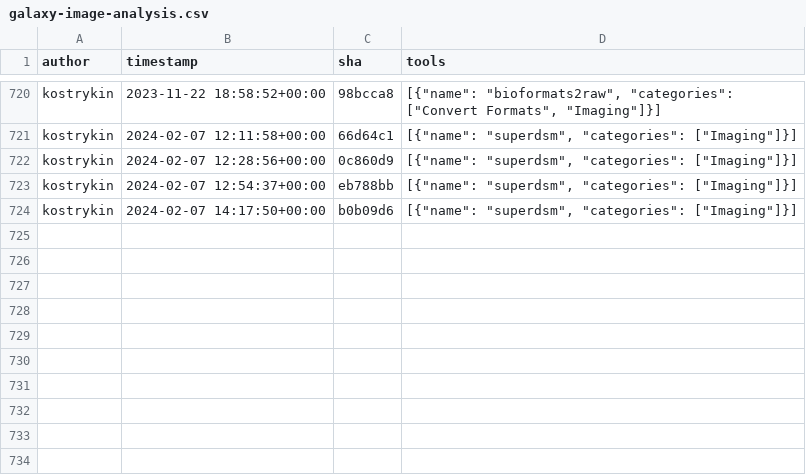
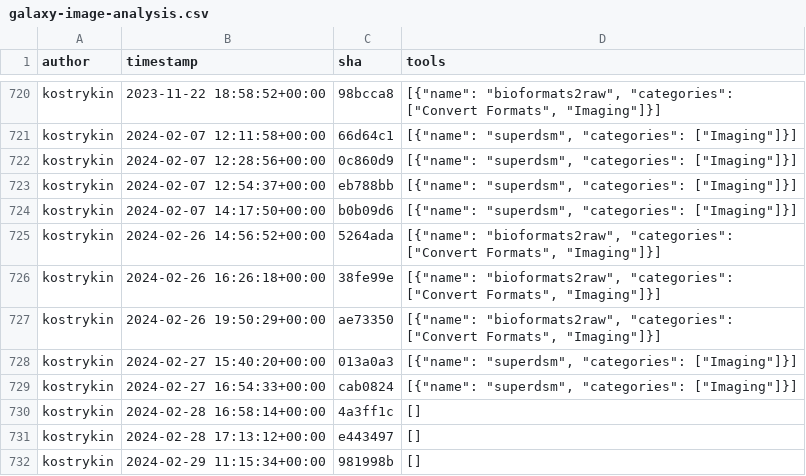
Before and after one commit to kostrykin/galaxy-community-activities, a CSV file: cache/repositories/BMCV/galaxy-image-analysis.csv, drawn as a sheet; only a part is shown, gaps mark what is left out; the diff names each change by its address in the sheet, - before the commit and + after, or states it on an @@ line.

```diff
--- a/cache/repositories/BMCV/galaxy-image-analysis.csv
+++ b/cache/repositories/BMCV/galaxy-image-analysis.csv
+row 725: kostrykin | 2024-02-26 14:56:52+00:00 | 5264ada | [{"name": "bioformats2raw", "categories": ["Convert Formats", "Imaging"]}]
+row 726: kostrykin | 2024-02-26 16:26:18+00:00 | 38fe99e | [{"name": "bioformats2raw", "categories": ["Convert Formats", "Imaging"]}]
+row 727: kostrykin | 2024-02-26 19:50:29+00:00 | ae73350 | [{"name": "bioformats2raw", "categories": ["Convert Formats", "Imaging"]}]
+row 728: kostrykin | 2024-02-27 15:40:20+00:00 | 013a0a3 | [{"name": "superdsm", "categories": ["Imaging"]}]
+row 729: kostrykin | 2024-02-27 16:54:33+00:00 | cab0824 | [{"name": "superdsm", "categories": ["Imaging"]}]
+row 730: kostrykin | 2024-02-28 16:58:14+00:00 | 4a3ff1c | []
+row 731: kostrykin | 2024-02-28 17:13:12+00:00 | e443497 | []
+row 732: kostrykin | 2024-02-29 11:15:34+00:00 | 981998b | []
```
Also changed, not shown: cache/repositories/RECETOX/galaxytools.csv, cache/repositories/bgruening/galaxytools.csv, 7 other files.
